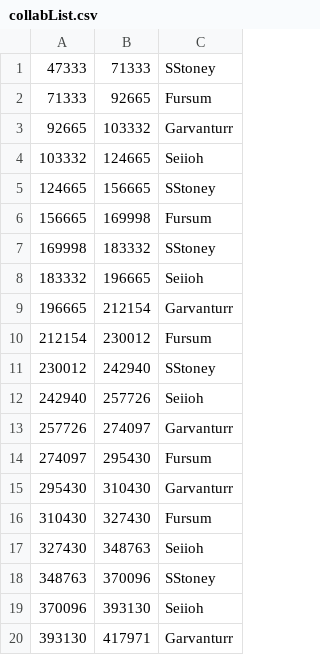
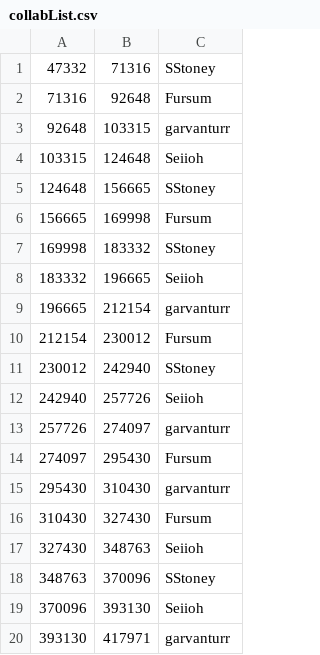
Before and after one commit to Coppertine/OTR23-Storyboard, a CSV file: collabList.csv, drawn as a sheet.

```diff
--- a/collabList.csv
+++ b/collabList.csv
@@ -1,6 +1,6 @@
-47333,71333,SStoney
-71333,92665,Fursum
-92665,103332,Garvanturr
-103332,124665,Seiioh
-124665,156665,SStoney
+47332,71316,SStoney
+71316,92648,Fursum
+92648,103315,garvanturr
+103315,124648,Seiioh
+124648,156665,SStoney
 156665,169998,Fursum
@@ -8,3 +8,3 @@
 183332,196665,Seiioh
-196665,212154,Garvanturr
+196665,212154,garvanturr
 212154,230012,Fursum
@@ -12,5 +12,5 @@
 242940,257726,Seiioh
-257726,274097,Garvanturr
+257726,274097,garvanturr
 274097,295430,Fursum
-295430,310430,Garvanturr
+295430,310430,garvanturr
 310430,327430,Fursum
@@ -19,2 +19,2 @@
 370096,393130,Seiioh
-393130,417971,Garvanturr
+393130,417971,garvanturr
```
Also changed, not shown: 48 other files.
